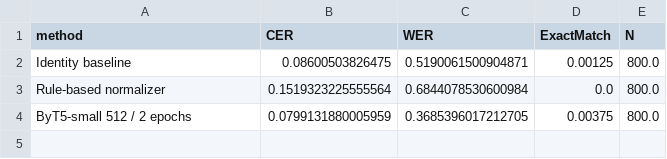
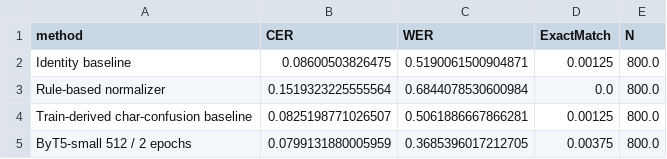
Before and after one commit to Therad445/low-resource-arabic-script-turkic-ocr, a CSV file: outputs/postcorrection/final_metrics.csv, drawn as a sheet; the diff names each change by its address in the sheet, - before the commit and + after, or states it on an @@ line.

Commit message:
feat(postcorrection): add character confusion baseline

```diff
--- a/outputs/postcorrection/final_metrics.csv
+++ b/outputs/postcorrection/final_metrics.csv
+row 4: Train-derived char-confusion baseline | 0.0825198771026507 | 0.5061886667866281 | 0.00125 | 800.0
```
Also changed, not shown: 11 other files.
